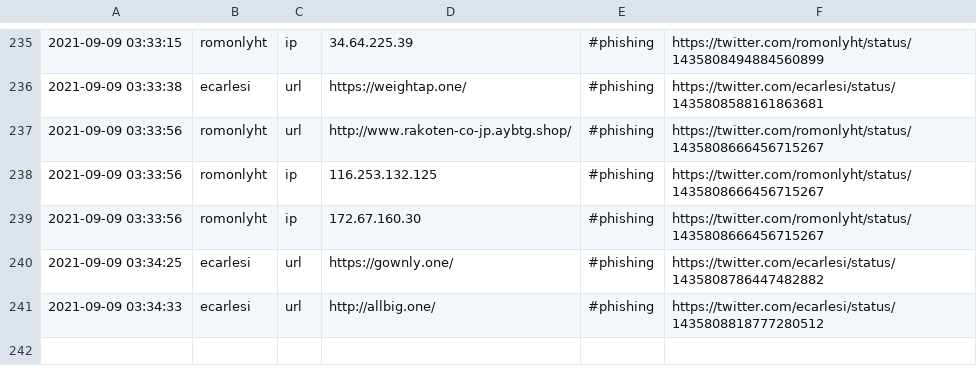
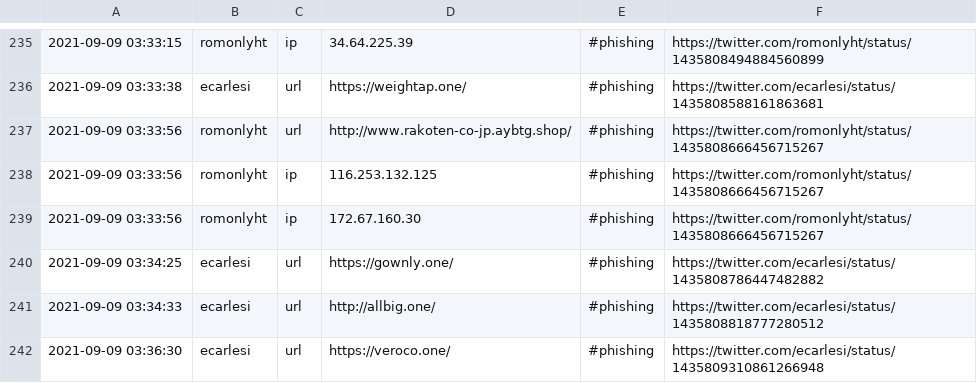
Before and after one commit to Shivammalaviya/TweetFeed, a CSV file: Sep_2021/20210909.csv, drawn as a sheet; only a part is shown, gaps mark what is left out.

```diff
--- a/Sep_2021/20210909.csv
+++ b/Sep_2021/20210909.csv
@@ -241 +241,2 @@
 2021-09-09 03:34:33,ecarlesi,url,http://allbig.one/,#phishing,https://twitter.com/ecarlesi/status/1435808818777280512
+2021-09-09 03:36:30,ecarlesi,url,https://veroco.one/,#phishing,https://twitter.com/ecarlesi/status/1435809310861266948
```
Also changed, not shown: today.csv, week.csv, 3 other files.
